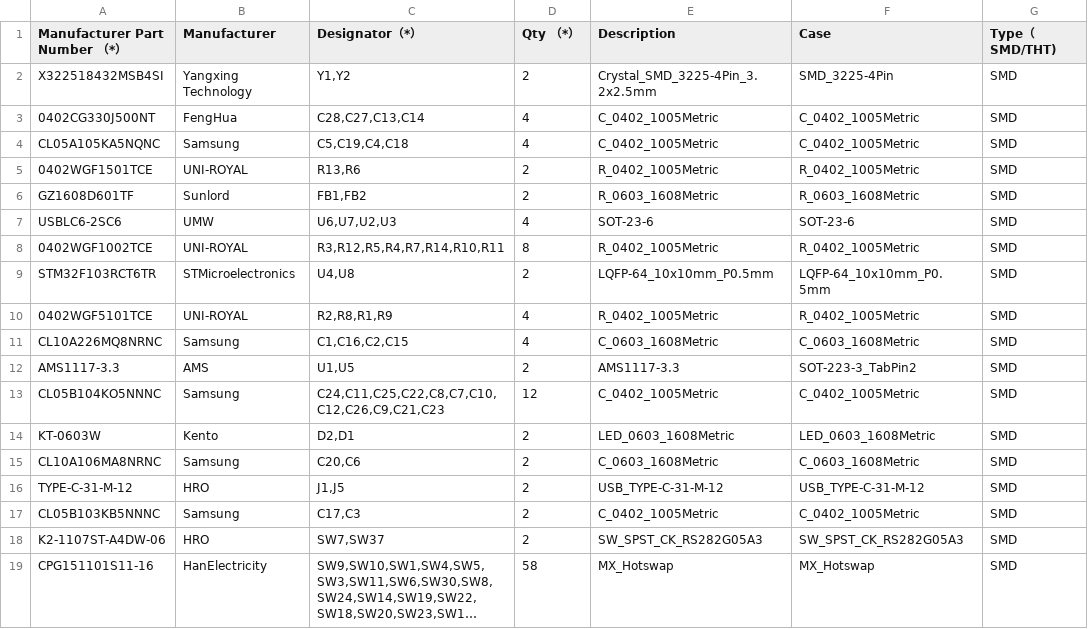
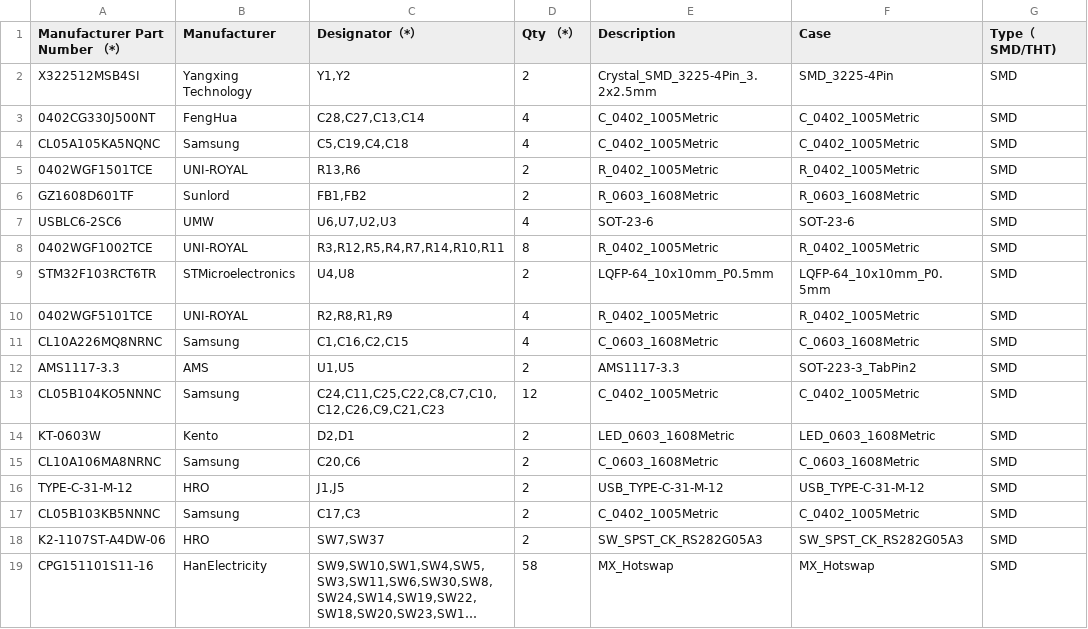
Before and after one commit to Hardware7253/Koca58, a CSV file: Koca/Manufacture/PCBx/KOCA_BOM_PCBX.csv, drawn as a sheet; only a part is shown; long unchanged cells end in …; the diff names each change by its address in the sheet, - before the commit and + after, or states it on an @@ line.

Commit message:
Fixed PCBx BOM
PCBx BOM listed the wrong crystal oscillator

```diff
--- a/Koca/Manufacture/PCBx/KOCA_BOM_PCBX.csv
+++ b/Koca/Manufacture/PCBx/KOCA_BOM_PCBX.csv
-A2 (Manufacturer Part Number （*）): X322518432MSB4SI
+A2 (Manufacturer Part Number （*）): X322512MSB4SI
```
